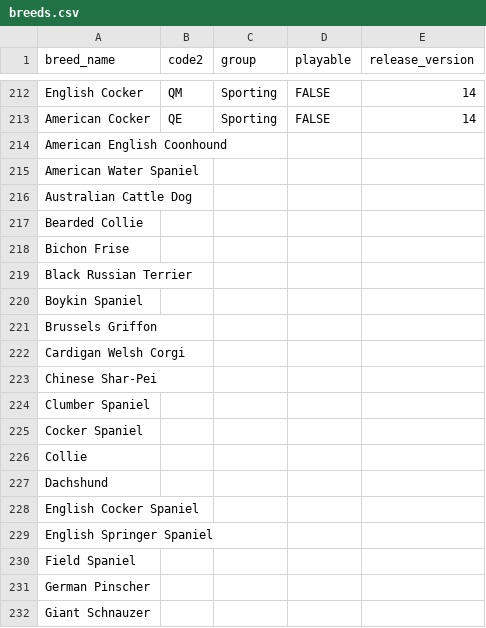
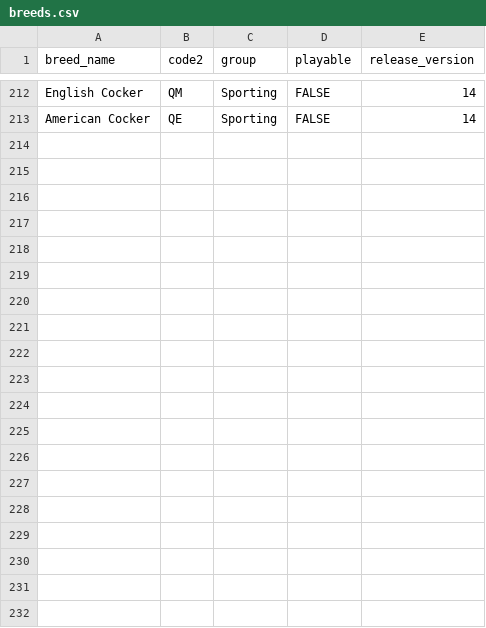
Before and after one commit to JD-JD-DD/ShowRingGame, a CSV file: apps/web/prisma/data/breeds.csv, drawn as a sheet; only a part is shown, gaps mark what is left out; the diff covers the shown part only; the diff names each change by its address in the sheet, - before the commit and + after, or states it on an @@ line.

Commit message:
change: dropdown alphabetizing under groups

```diff
--- a/apps/web/prisma/data/breeds.csv
+++ b/apps/web/prisma/data/breeds.csv
-row 214: American English Coonhound
-row 215: American Water Spaniel
-row 216: Australian Cattle Dog
-row 217: Bearded Collie
-row 218: Bichon Frise
-row 219: Black Russian Terrier
-row 220: Boykin Spaniel
-row 221: Brussels Griffon
-row 222: Cardigan Welsh Corgi
-row 223: Chinese Shar-Pei
-row 224: Clumber Spaniel
-row 225: Cocker Spaniel
-row 226: Collie
-row 227: Dachshund
-row 228: English Cocker Spaniel
-row 229: English Springer Spaniel
-row 230: Field Spaniel
-row 231: German Pinscher
-row 232: Giant Schnauzer
```
Also changed, not shown: 26 removed rows elsewhere in this file, 13 other files.
